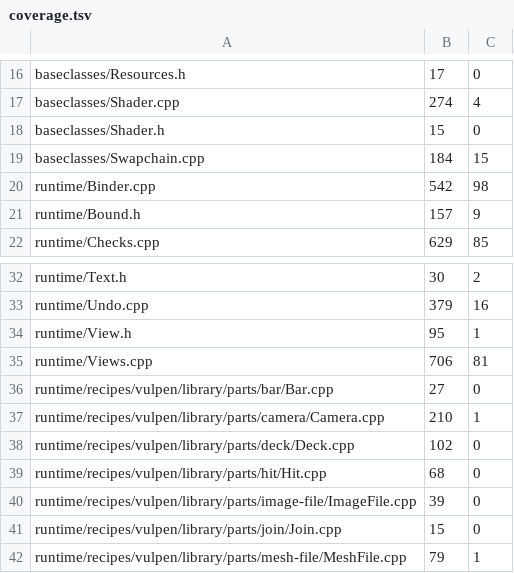
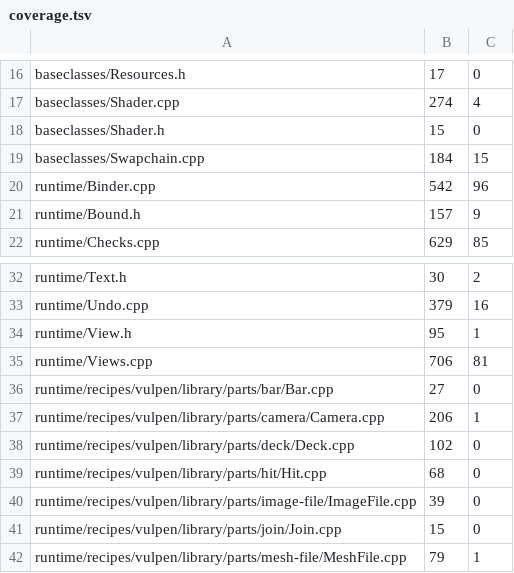
Before and after one commit to CorrelateVisuals/Vulpen-GPU, a TSV file: src/tools/bench/records/coverage.tsv, drawn as a sheet; only a part is shown, gaps mark what is left out.

```diff
--- a/src/tools/bench/records/coverage.tsv
+++ b/src/tools/bench/records/coverage.tsv
@@ -19,3 +19,3 @@ baseclasses/Shader.h	15	0
 baseclasses/Swapchain.cpp	184	15
-runtime/Binder.cpp	542	98
+runtime/Binder.cpp	542	96
 runtime/Bound.h	157	9
@@ -36,3 +36,3 @@ runtime/Views.cpp	706	81
 runtime/recipes/vulpen/library/parts/bar/Bar.cpp	27	0
-runtime/recipes/vulpen/library/parts/camera/Camera.cpp	210	1
+runtime/recipes/vulpen/library/parts/camera/Camera.cpp	206	1
 runtime/recipes/vulpen/library/parts/deck/Deck.cpp	102	0
```
Also changed, not shown: 11 other files.
